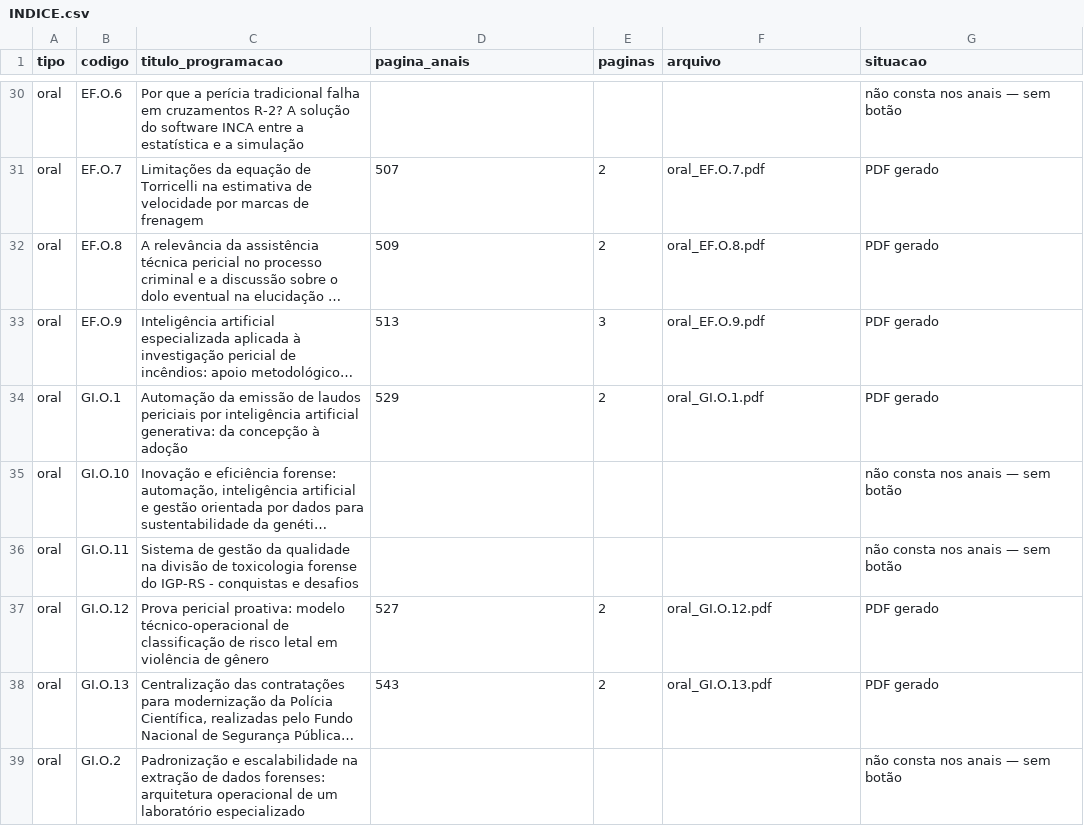
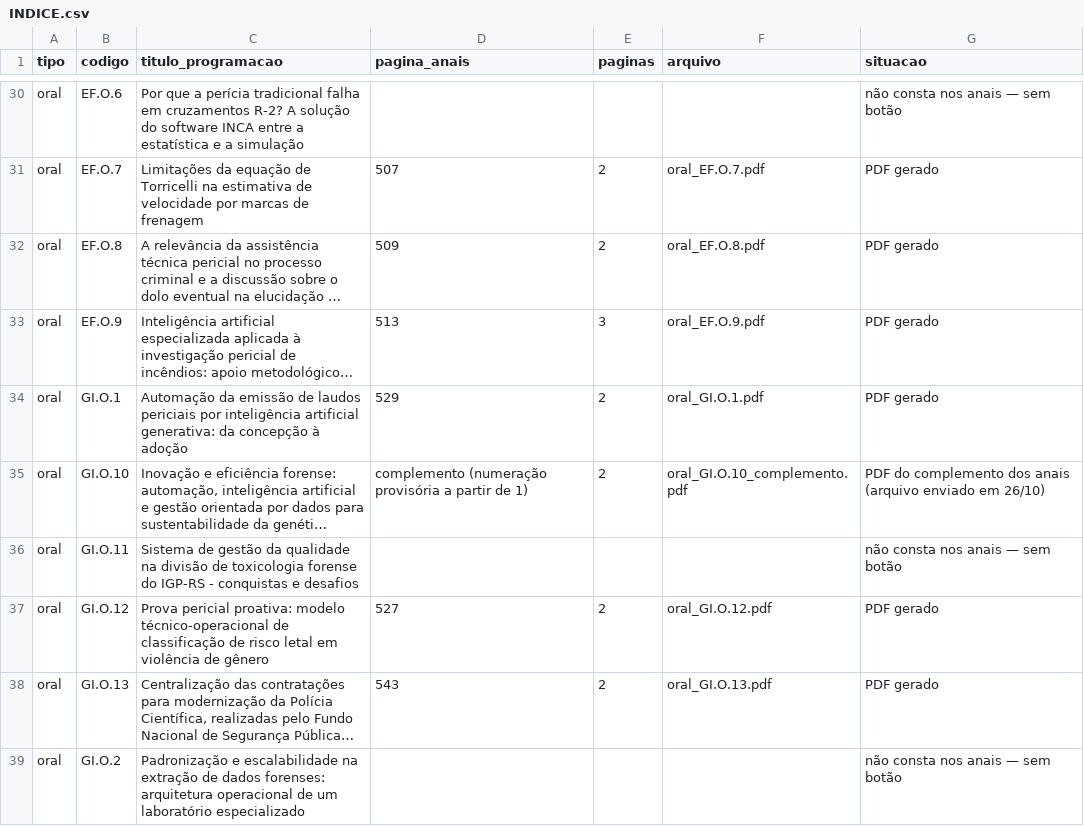
Before and after one commit to crdias8/cnc2026app, a CSV file: trabalhos/INDICE.csv, drawn as a sheet; only a part is shown, gaps mark what is left out; long unchanged cells end in …; the diff names each change by its address in the sheet, - before the commit and + after, or states it on an @@ line.

```diff
--- a/trabalhos/INDICE.csv
+++ b/trabalhos/INDICE.csv
-D35 (pagina_anais): (empty)
+D35 (pagina_anais): complemento (numeração provisória a partir de 1)
-E35 (paginas): (empty)
+E35 (paginas): 2
-F35 (arquivo): (empty)
+F35 (arquivo): oral_GI.O.10_complemento.pdf
-G35 (situacao): não consta nos anais — sem botão
+G35 (situacao): PDF do complemento dos anais (arquivo enviado em 26/10)
```
Also changed, not shown: 5 other files.
